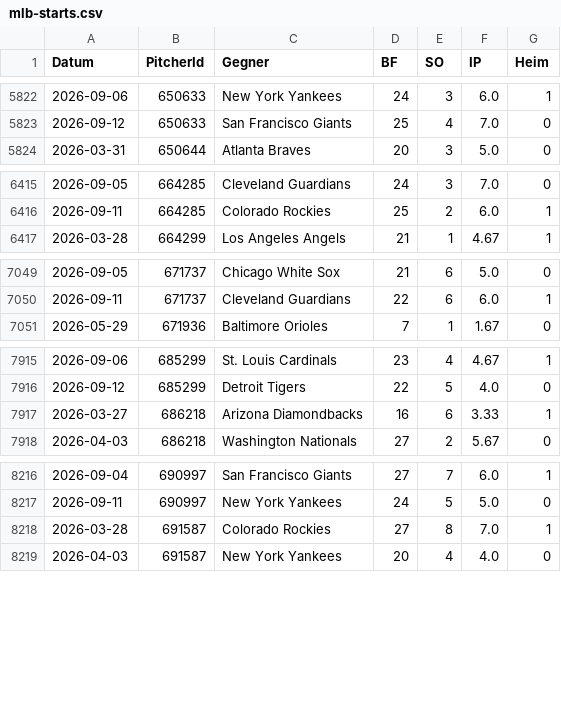
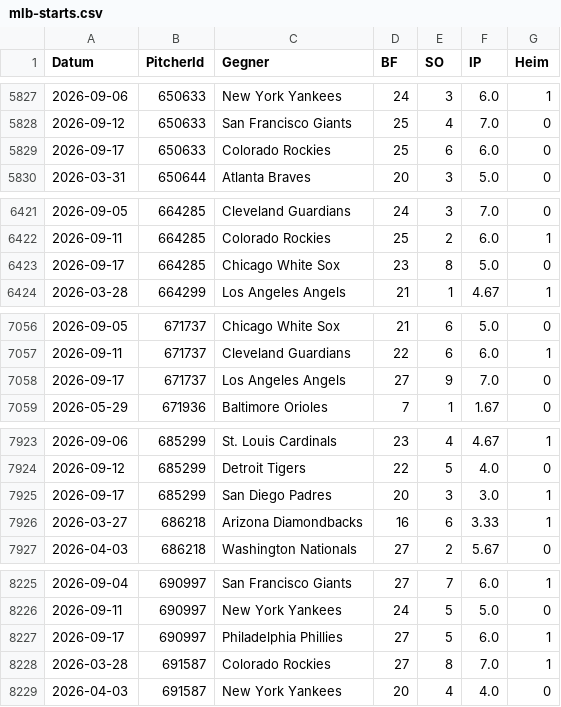
Before and after one commit to gobitodic0007-hash/Wettmodell, a CSV file: daten/mlb-starts.csv, drawn as a sheet; only a part is shown, gaps mark what is left out; the diff covers the shown part only.

```diff
--- a/daten/mlb-starts.csv
+++ b/daten/mlb-starts.csv
@@ -5823,2 +5828,3 @@ Datum,PitcherId,Gegner,BF,SO,IP,Heim
 2026-09-12,650633,San Francisco Giants,25,4,7.0,0
+2026-09-17,650633,Colorado Rockies,25,6,6.0,0
 2026-03-31,650644,Atlanta Braves,20,3,5.0,0
@@ -6416,2 +6422,3 @@ Datum,PitcherId,Gegner,BF,SO,IP,Heim
 2026-09-11,664285,Colorado Rockies,25,2,6.0,1
+2026-09-17,664285,Chicago White Sox,23,8,5.0,0
 2026-03-28,664299,Los Angeles Angels,21,1,4.67,1
@@ -7050,2 +7057,3 @@ Datum,PitcherId,Gegner,BF,SO,IP,Heim
 2026-09-11,671737,Cleveland Guardians,22,6,6.0,1
+2026-09-17,671737,Los Angeles Angels,27,9,7.0,0
 2026-05-29,671936,Baltimore Orioles,7,1,1.67,0
@@ -7916,2 +7924,3 @@ Datum,PitcherId,Gegner,BF,SO,IP,Heim
 2026-09-12,685299,Detroit Tigers,22,5,4.0,0
+2026-09-17,685299,San Diego Padres,20,3,3.0,1
 2026-03-27,686218,Arizona Diamondbacks,16,6,3.33,1
@@ -8217,2 +8226,3 @@ Datum,PitcherId,Gegner,BF,SO,IP,Heim
 2026-09-11,690997,New York Yankees,24,5,5.0,0
+2026-09-17,690997,Philadelphia Phillies,27,5,6.0,1
 2026-03-28,691587,Colorado Rockies,27,8,7.0,1
```
Also changed, not shown: 6 added rows elsewhere in this file, daten/2627-E1.csv, daten/2627-EC.csv, 15 other files.
